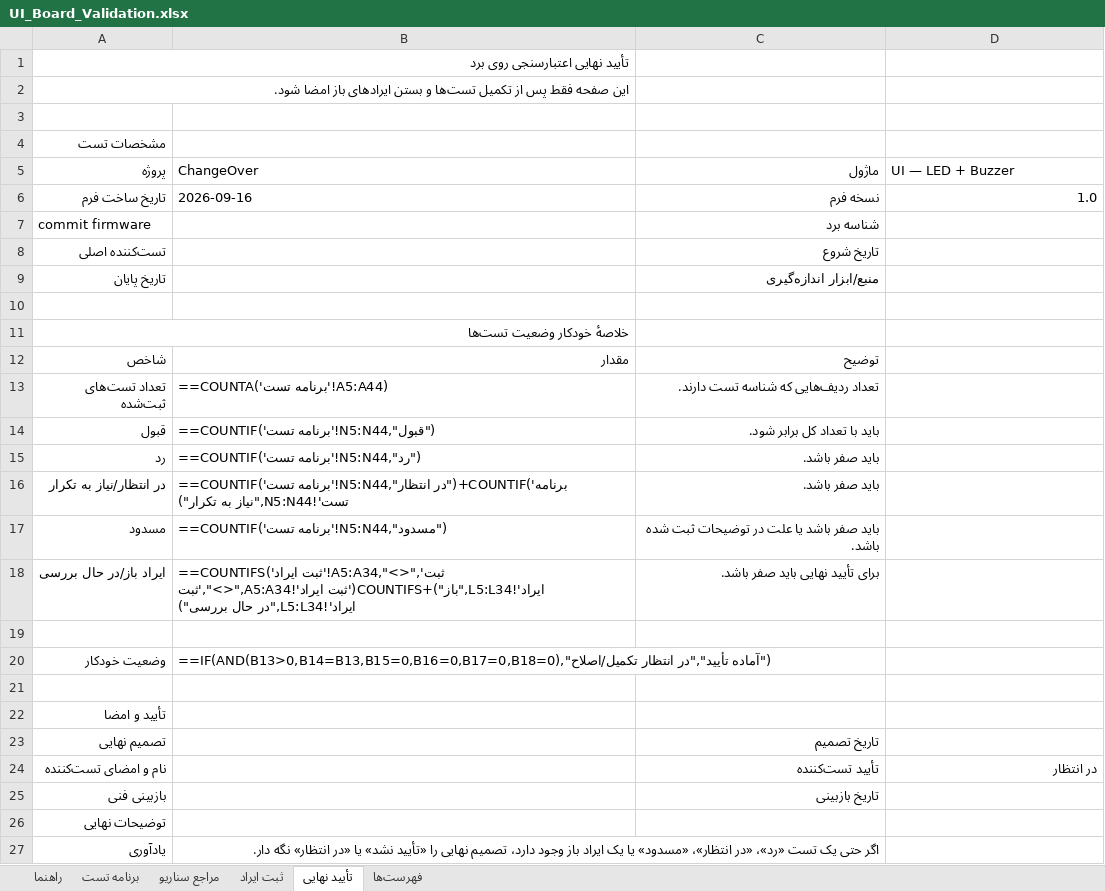
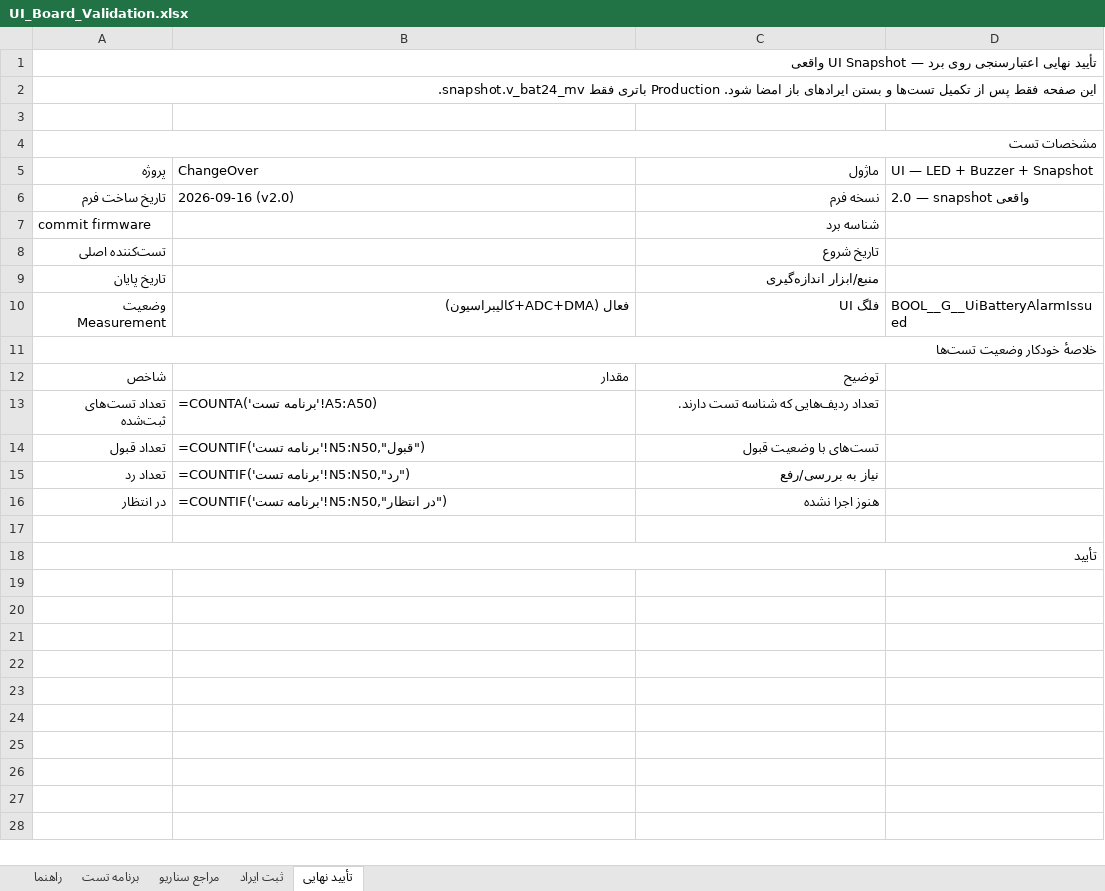
Before and after one commit to sargoliwork101-ui/ChangeOver, an Excel workbook: Firmware/Modules/Ui/UI_Board_Validation.xlsx, sheet تأیید نهایی, drawn as a sheet; values as stored, in another font and other column widths than the file's, no cell formats; formulas without a stored value are shown as written; conditional formats not drawn; removed rows and columns are numbered as before the commit, all else as after; the diff names each change by its address in the sheet, - before the commit and + after, or states it on an @@ line.

Commit message:
feat(ui,changeover): connect UI to real snapshot, add BOOL__G__UiBatteryAlarmIssued flag and timed battery protect
UI:
- func__Measurement_GetSnapshot(&snap) before any decision, check snap.valid
- safe-off on invalid/NULL, flag false, no Low Battery Alarm, no stale/manual
- battery production only from snap.v_bat24_mv, remove UINT32_T__G__BatteryVoltageMv manual path
- own BOOL__G__UiBatteryAlarmIssued (init false, invalid false, <21000 true, >=21200 false hysteresis, continuous)
- preserve LED/buzzer scenarios, update task_ui.c to use snapshot
- UI_Board_Validation.xlsx v2.0 with snapshot scenarios (UI-034..040)

Changeover:
- only allowed inputs: valid, v_bat24_mv, input_present, fault_mask, UI flag
- fault -> FAULT, no pin change; invalid -> preserve state/PB11, timers reset (invalid not counted)
- gated cut v<21000 && flag true for 3000ms continuous -> PB11 protect
- independent cut v<20800 for 3000ms -> PB11 protect (no flag)
- reconnect input_present && v>=21200 for 3000ms -> PB11 release
- only BSP_GPIO_PROTECT_BATTERY, PB5/PB7 untouched, no board_pins/HAL
- rtos_time conversion only, no tick=1ms assumption
- MODULE_CHANGEOVER stays 0, task_control minimal wiring via global flag
- Changeover_Validation.xlsx with 20 scenarios (invalid, faults, timing, PB5/7)

Co-authored-by: arena-agent <297053741+arena-agent@users.noreply.github.com>

```diff
--- a/Firmware/Modules/Ui/UI_Board_Validation.xlsx (sheet تأیید نهایی)
+++ b/Firmware/Modules/Ui/UI_Board_Validation.xlsx (sheet تأیید نهایی)
@@ sheet tab hidden: فهرست‌ها @@
-A1 (پروژه): تأیید نهایی اعتبارسنجی روی برد
+A1 (پروژه): تأیید نهایی اعتبارسنجی روی برد — UI Snapshot واقعی
+A1:D1 merged
-A2 (پروژه): …امضا شود.
+A2 (پروژه): …امضا شود. Production باتری فقط snapshot.v_bat24_mv.
+A2:D2 merged
+A4:D4 merged
-D5: UI — LED + Buzzer
+D5: UI — LED + Buzzer + Snapshot
-B6 (ChangeOver): 2026-09-16
+B6 (ChangeOver): 2026-09-16 (v2.0)
-D6 (UI — LED + Buzzer + Snapshot): 1.0
+D6 (UI — LED + Buzzer + Snapshot): 2.0 — snapshot واقعی
-row 10: (empty)
+row 10: وضعیت Measurement | فعال (ADC+DMA+کالیبراسیون) | فلگ UI | BOOL__G__UiBatteryAlarmIssued
+A11:D11 merged
-B13 (ChangeOver): ==COUNTA('برنامه تست'!A5:A44)
+B13 (ChangeOver): =COUNTA('برنامه تست'!A5:A50)
-row 14: قبول | ==COUNTIF('برنامه تست'!N5:N44,"قبول") | باید با تعداد کل برابر شود.
-row 15: رد | ==COUNTIF('برنامه تست'!N5:N44,"رد") | باید صفر باشد.
-row 16: در انتظار/نیاز به تکرار | ==COUNTIF('برنامه تست'!N5:N44,"در انتظار")+COUNTIF('برنامه تست'!N5:N44,"نیاز به تکرار") | باید صفر باشد.
-row 17: مسدود | ==COUNTIF('برنامه تست'!N5:N44,"مسدود") | باید صفر باشد یا علت در توضیحات ثبت شده باشد.
-row 18: ایراد باز/در حال بررسی | ==COUNTIFS('ثبت ایراد'!A5:A34,"<>",'ثبت ایراد'!L5:L34,"باز")+COUNTIFS('ثبت ایراد'!A5:A34,"<>",'ثبت ایراد'!L5:L34,"در حال بررسی") | برای تأیید نهایی باید صفر باشد.
+row 14: تعداد قبول | =COUNTIF('برنامه تست'!N5:N50,"قبول") | تست‌های با وضعیت قبول
+row 15: تعداد رد | =COUNTIF('برنامه تست'!N5:N50,"رد") | نیاز به بررسی/رفع
+row 16: در انتظار | =COUNTIF('برنامه تست'!N5:N50,"در انتظار") | هنوز اجرا نشده
-row 20: وضعیت خودکار | ==IF(AND(B13>0,B14=B13,B15=0,B16=0,B17=0,B18=0),"آماده تأیید","در انتظار تکمیل/اصلاح")
-row 21: (empty)
-A18 (پروژه): تأیید و امضا
+A18 (پروژه): تأیید
+A18:D18 merged
-row 23: تصمیم نهایی |  | تاریخ تصمیم
-row 24: نام و امضای تست‌کننده |  | تأیید تست‌کننده | در انتظار
-row 25: بازبینی فنی |  | تاریخ بازبینی
-row 26: توضیحات نهایی
-row 27: یادآوری | اگر حتی یک تست «رد»، «در انتظار»، «مسدود» یا یک ایراد باز وجود دارد، تصمیم نهایی را «تأیید نشد» یا «در انتظار» نگه دار.
```
Also changed, not shown: sheet برنامه تست, sheet مراجع سناریو, sheet راهنما, sheet ثبت ایراد, cell formats, 10 other files.
